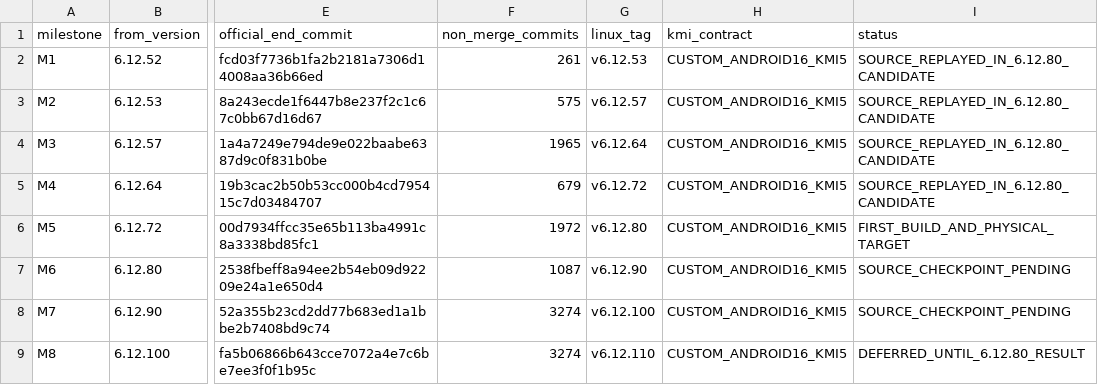
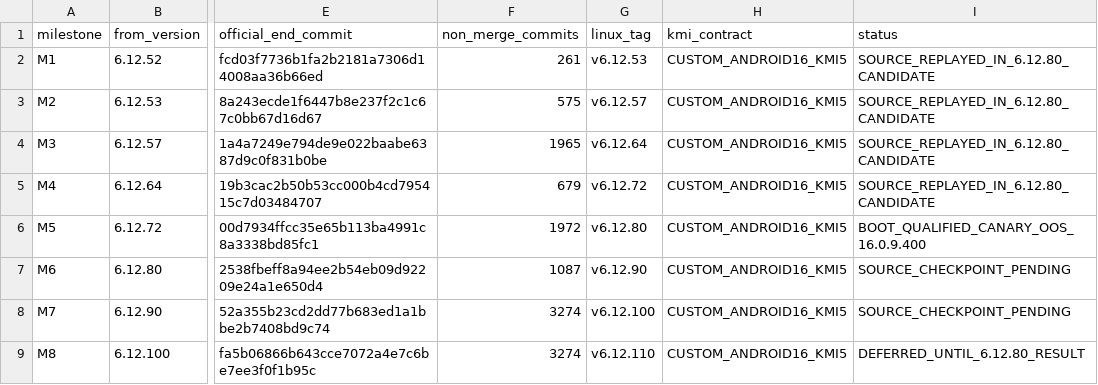
Before and after one commit to travismills82/oneplus15-sm8850-oos-kernel, a TSV file: docs/validation/post-kmi5/linux-6.12.52-to-6.12.110-roadmap.tsv, drawn as a sheet; only a part is shown, gaps mark what is left out; the diff names each change by its address in the sheet, - before the commit and + after, or states it on an @@ line.

Commit message:
docs: record Linux 6.12.80 KMI5 .400 boot canary

```diff
--- a/docs/validation/post-kmi5/linux-6.12.52-to-6.12.110-roadmap.tsv
+++ b/docs/validation/post-kmi5/linux-6.12.52-to-6.12.110-roadmap.tsv
-I6 (status): FIRST_BUILD_AND_PHYSICAL_TARGET
+I6 (status): BOOT_QUALIFIED_CANARY_OOS_16.0.9.400
```
Also changed, not shown: 1 other file.
